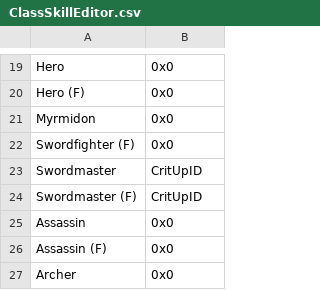
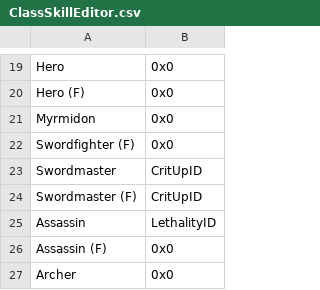
Before and after one commit to Kw-1/FE3-master, a CSV file: Tables/NightmareModules/Skills/ClassSkillEditor.csv, drawn as a sheet; only a part is shown, gaps mark what is left out.

Commit message:
expanded text table

```diff
--- a/Tables/NightmareModules/Skills/ClassSkillEditor.csv
+++ b/Tables/NightmareModules/Skills/ClassSkillEditor.csv
@@ -24,3 +24,3 @@ Swordmaster,CritUpID
 Swordmaster (F),CritUpID
-Assassin,0x0
+Assassin,LethalityID
 Assassin (F),0x0
```
Also changed, not shown: Tables/NightmareModules/Items/SpellAssociationList.csv, 19 other files.
